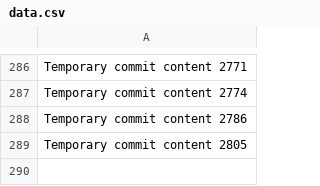
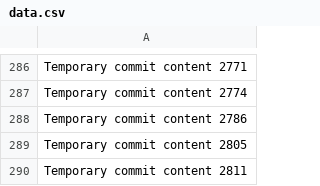
Before and after one commit to Sullyyvann/beta-430-z, a CSV file: data.csv, drawn as a sheet; only a part is shown, gaps mark what is left out; the diff names each change by its address in the sheet, - before the commit and + after, or states it on an @@ line.

Commit message:
Updated project documentation

```diff
--- a/data.csv
+++ b/data.csv
+row 290: Temporary commit content 2811
```
